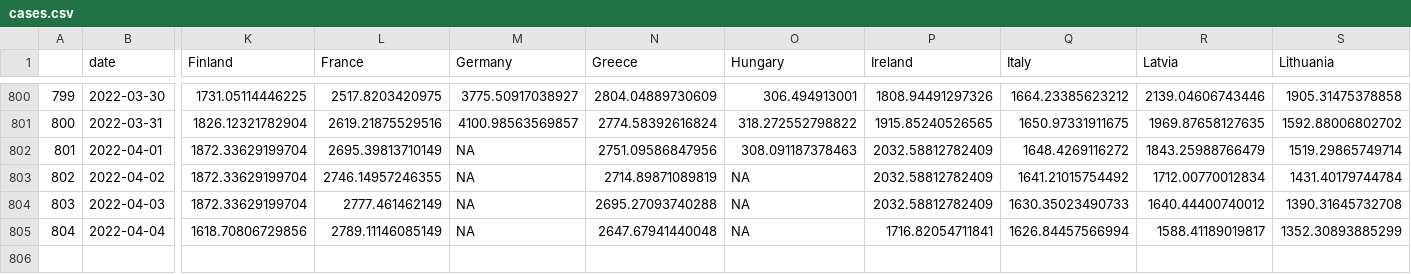
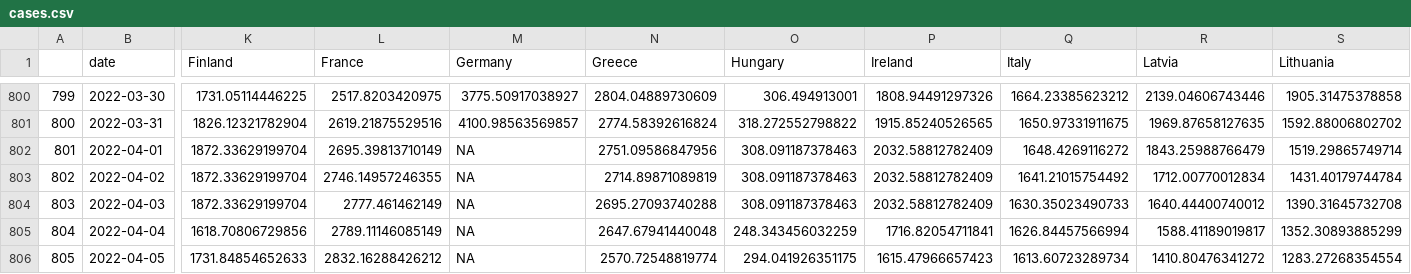
Before and after one commit to eamswe/dashboard, a CSV file: cases.csv, drawn as a sheet; only a part is shown, gaps mark what is left out; rows hold the shown columns only; the diff names each change by its address in the sheet, - before the commit and + after, or states it on an @@ line.

```diff
--- a/cases.csv
+++ b/cases.csv
-O803:O804 (Hungary): NA
+O803:O804 (Hungary): 308.091187378463
-O805 (Hungary): NA
+O805 (Hungary): 248.343456032259
+row 806: 805 | 2022-04-05 | 1731.84854652633 | 2832.16288426212 | NA | 2570.72548819774 | 294.041926351175 | 1615.47966657423 | 1613.60723289734 | 1410.80476341272 | 1283.27268354554
```
Also changed, not shown: cumulcases.csv, 1 other file.
